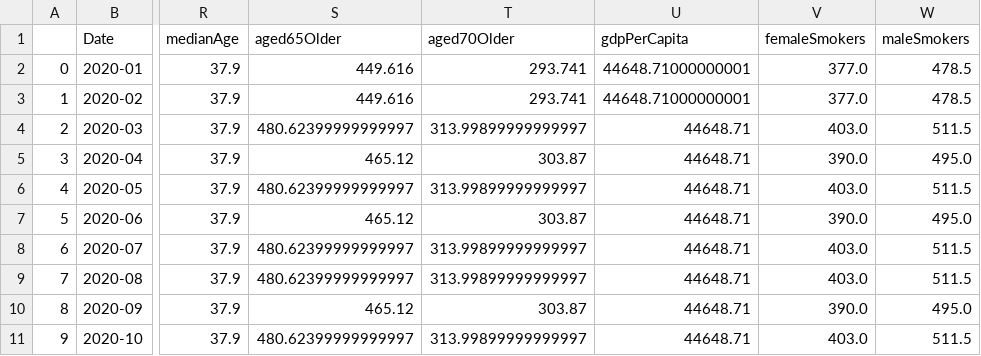
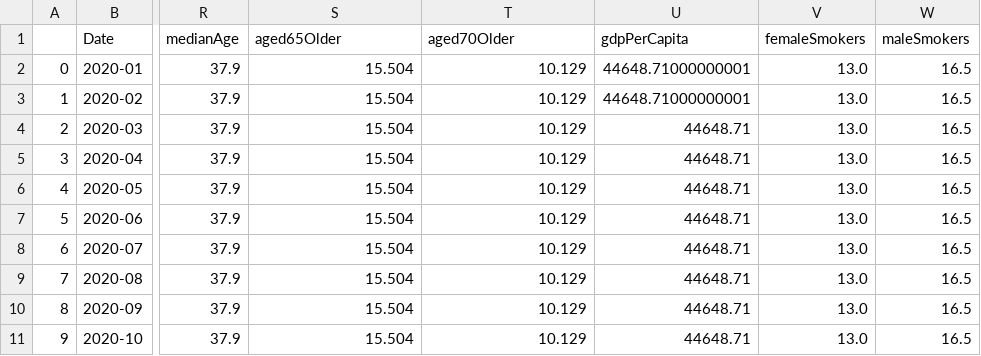
Before and after one commit to cmorrow28/project_one, a CSV file: Australia_grouped_data.csv, drawn as a sheet; only a part is shown, gaps mark what is left out; the diff covers the shown part only; the diff names each change by its address in the sheet, - before the commit and + after, or states it on an @@ line.

```diff
--- a/Australia_grouped_data.csv
+++ b/Australia_grouped_data.csv
-S2:S3 (aged65Older): 449.616
+S2:S3 (aged65Older): 15.504
-T2:T3 (aged70Older): 293.741
+T2:T3 (aged70Older): 10.129
-V2:V3 (femaleSmokers): 377.0
+V2:V3 (femaleSmokers): 13.0
-W2:W3 (maleSmokers): 478.5
+W2:W3 (maleSmokers): 16.5
-S4 (aged65Older): 480.62399999999997
+S4 (aged65Older): 15.504
-T4 (aged70Older): 313.99899999999997
+T4 (aged70Older): 10.129
-V4 (femaleSmokers): 403.0
+V4 (femaleSmokers): 13.0
-W4 (maleSmokers): 511.5
+W4 (maleSmokers): 16.5
-S5 (aged65Older): 465.12
+S5 (aged65Older): 15.504
-T5 (aged70Older): 303.87
+T5 (aged70Older): 10.129
-V5 (femaleSmokers): 390.0
+V5 (femaleSmokers): 13.0
-W5 (maleSmokers): 495.0
+W5 (maleSmokers): 16.5
-S6 (aged65Older): 480.62399999999997
+S6 (aged65Older): 15.504
-T6 (aged70Older): 313.99899999999997
+T6 (aged70Older): 10.129
-V6 (femaleSmokers): 403.0
+V6 (femaleSmokers): 13.0
-W6 (maleSmokers): 511.5
+W6 (maleSmokers): 16.5
-S7 (aged65Older): 465.12
+S7 (aged65Older): 15.504
-T7 (aged70Older): 303.87
+T7 (aged70Older): 10.129
-V7 (femaleSmokers): 390.0
+V7 (femaleSmokers): 13.0
-W7 (maleSmokers): 495.0
+W7 (maleSmokers): 16.5
-S8:S9 (aged65Older): 480.62399999999997
+S8:S9 (aged65Older): 15.504
-T8:T9 (aged70Older): 313.99899999999997
+T8:T9 (aged70Older): 10.129
-V8:V9 (femaleSmokers): 403.0
+V8:V9 (femaleSmokers): 13.0
-W8:W9 (maleSmokers): 511.5
+W8:W9 (maleSmokers): 16.5
-S10 (aged65Older): 465.12
+S10 (aged65Older): 15.504
-T10 (aged70Older): 303.87
+T10 (aged70Older): 10.129
-V10 (femaleSmokers): 390.0
+V10 (femaleSmokers): 13.0
-W10 (maleSmokers): 495.0
+W10 (maleSmokers): 16.5
-S11 (aged65Older): 480.62399999999997
+S11 (aged65Older): 15.504
-T11 (aged70Older): 313.99899999999997
+T11 (aged70Older): 10.129
-V11 (femaleSmokers): 403.0
+V11 (femaleSmokers): 13.0
-W11 (maleSmokers): 511.5
+W11 (maleSmokers): 16.5
```
Also changed, not shown: 136 edited cells elsewhere in this file, 1 other file.
